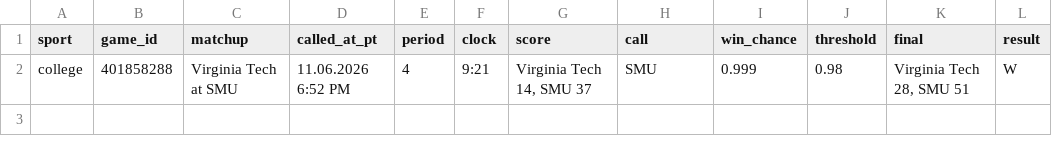
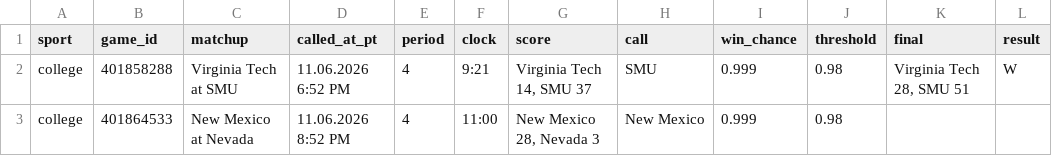
Before and after one commit to stardust1327/sports-engines, a CSV file: results/live_calls_2026-11-06.csv, drawn as a sheet; the diff names each change by its address in the sheet, - before the commit and + after, or states it on an @@ line.

```diff
--- a/results/live_calls_2026-11-06.csv
+++ b/results/live_calls_2026-11-06.csv
+row 3: college | 401864533 | New Mexico at Nevada | 11.06.2026 8:52 PM | 4 | 11:00 | New Mexico 28, Nevada 3 | New Mexico | 0.999 | 0.98
```
